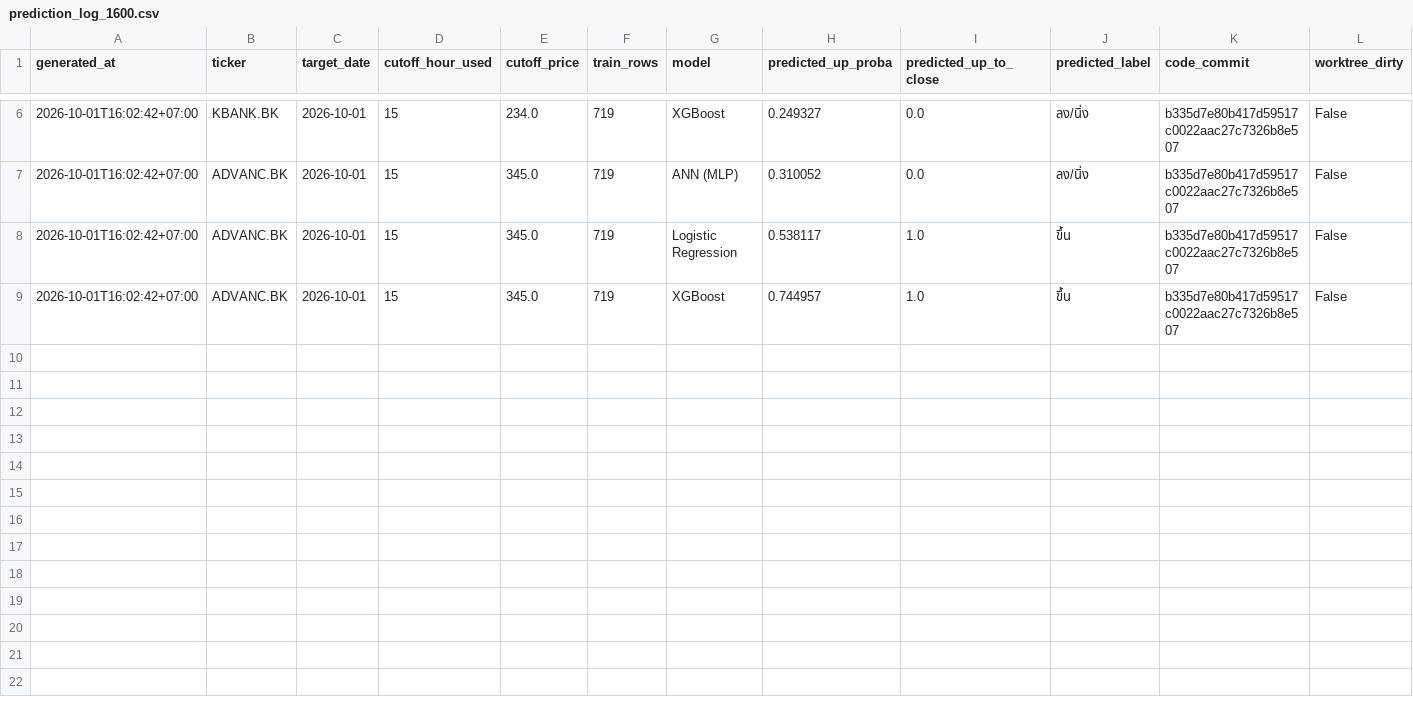
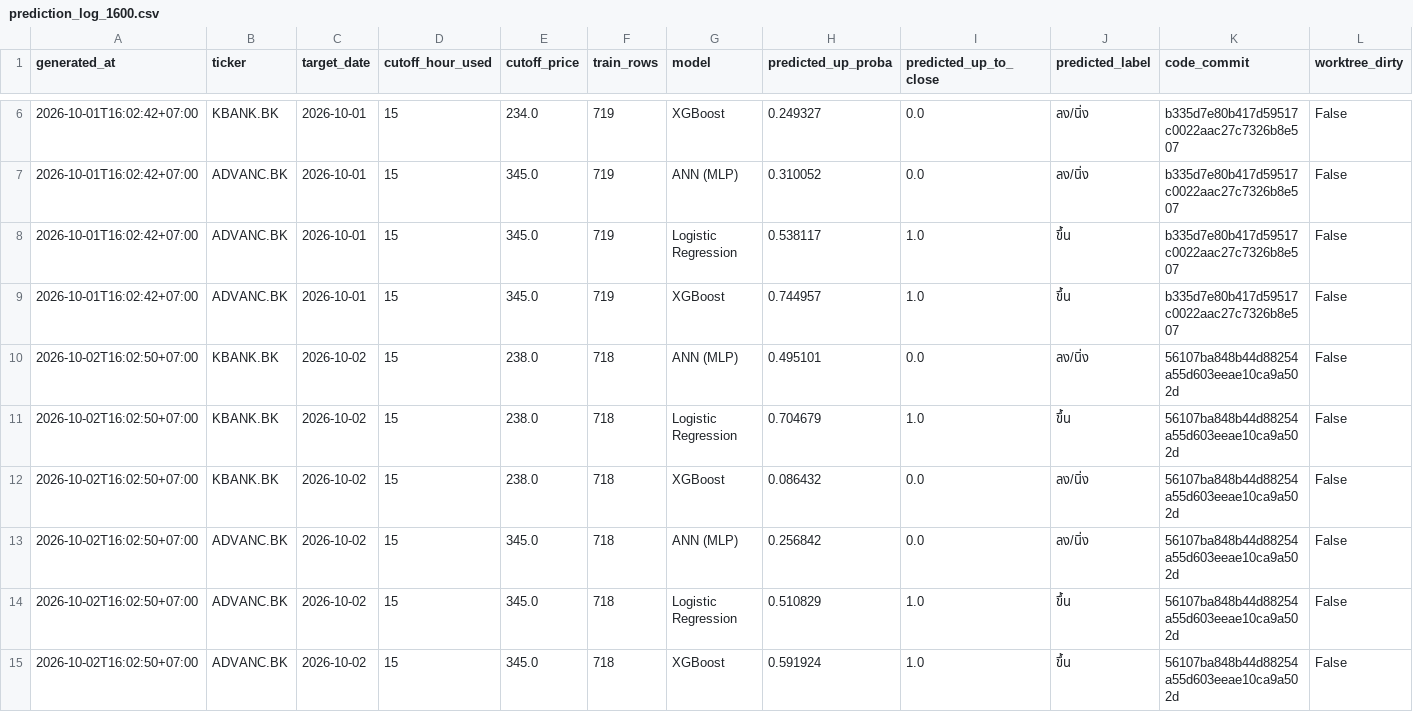
Before and after one commit to panifield/CN340_Stock_Prediction, a CSV file: task_c/results/prediction_log_1600.csv, drawn as a sheet; only a part is shown, gaps mark what is left out; rows hold the shown columns only; the diff names each change by its address in the sheet, - before the commit and + after, or states it on an @@ line.

Commit message:
task_c 1600 prediction log: 2026-10-02

```diff
--- a/task_c/results/prediction_log_1600.csv
+++ b/task_c/results/prediction_log_1600.csv
+row 10: 2026-10-02T16:02:50+07:00 | KBANK.BK | 2026-10-02 | 15 | 238.0 | 718 | ANN (MLP) | 0.495101 | 0.0 | ลง/นิ่ง | 56107ba848b44d88254a55d603eeae10ca9a502d | False
+row 11: 2026-10-02T16:02:50+07:00 | KBANK.BK | 2026-10-02 | 15 | 238.0 | 718 | Logistic Regression | 0.704679 | 1.0 | ขึ้น | 56107ba848b44d88254a55d603eeae10ca9a502d | False
+row 12: 2026-10-02T16:02:50+07:00 | KBANK.BK | 2026-10-02 | 15 | 238.0 | 718 | XGBoost | 0.086432 | 0.0 | ลง/นิ่ง | 56107ba848b44d88254a55d603eeae10ca9a502d | False
+row 13: 2026-10-02T16:02:50+07:00 | ADVANC.BK | 2026-10-02 | 15 | 345.0 | 718 | ANN (MLP) | 0.256842 | 0.0 | ลง/นิ่ง | 56107ba848b44d88254a55d603eeae10ca9a502d | False
+row 14: 2026-10-02T16:02:50+07:00 | ADVANC.BK | 2026-10-02 | 15 | 345.0 | 718 | Logistic Regression | 0.510829 | 1.0 | ขึ้น | 56107ba848b44d88254a55d603eeae10ca9a502d | False
+row 15: 2026-10-02T16:02:50+07:00 | ADVANC.BK | 2026-10-02 | 15 | 345.0 | 718 | XGBoost | 0.591924 | 1.0 | ขึ้น | 56107ba848b44d88254a55d603eeae10ca9a502d | False
```
